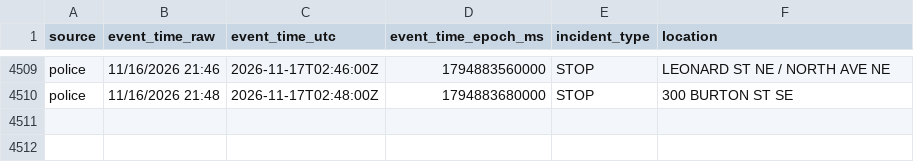
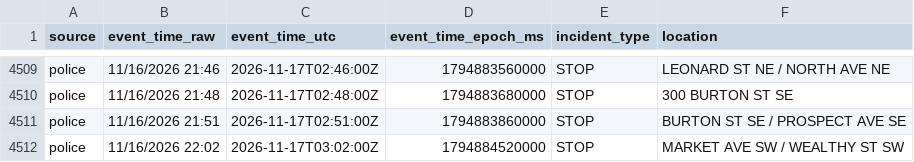
Before and after one commit to Cantica-Systems/kent-co-mi-dispatch, a CSV file: data/grcity/2026-11.csv, drawn as a sheet; only a part is shown, gaps mark what is left out; the diff names each change by its address in the sheet, - before the commit and + after, or states it on an @@ line.

```diff
--- a/data/grcity/2026-11.csv
+++ b/data/grcity/2026-11.csv
+row 4511: police | 11/16/2026 21:51 | 2026-11-17T02:51:00Z | 1794883860000 | STOP | BURTON ST SE / PROSPECT AVE SE
+row 4512: police | 11/16/2026 22:02 | 2026-11-17T03:02:00Z | 1794884520000 | STOP | MARKET AVE SW / WEALTHY ST SW
```
Also changed, not shown: 3 other files.
